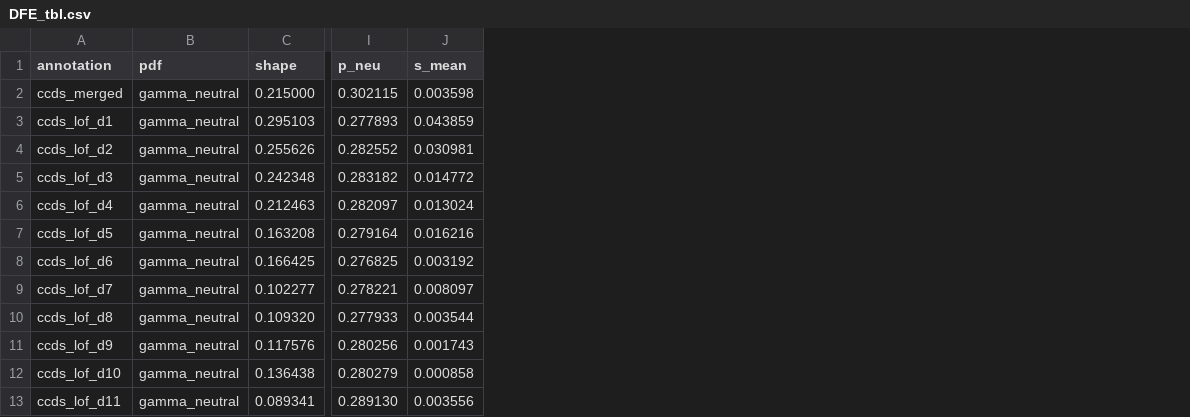
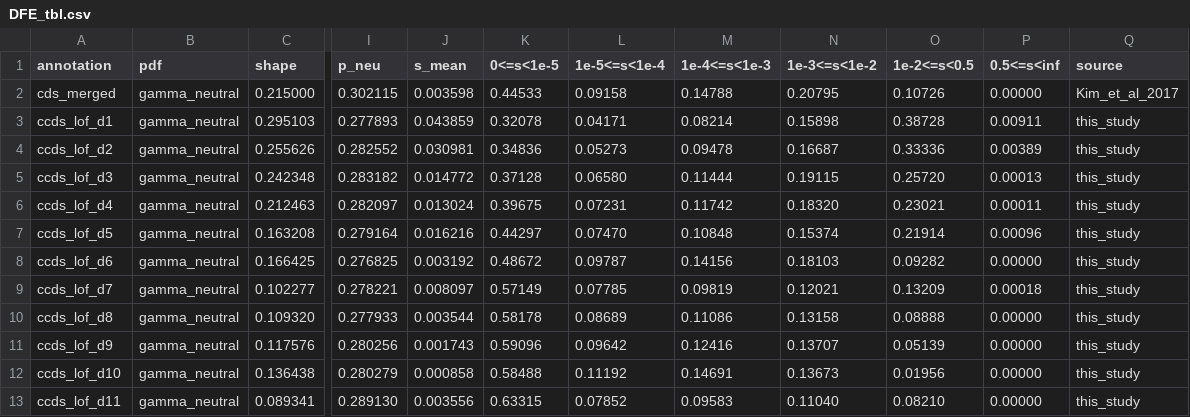
Before and after one commit to nwcol/bgs_lmr, a CSV file: data/DFE_tbl.csv, drawn as a sheet; only a part is shown, gaps mark what is left out; the diff names each change by its address in the sheet, - before the commit and + after, or states it on an @@ line.

Commit message:
wrote root data/ readme

```diff
--- a/data/DFE_tbl.csv
+++ b/data/DFE_tbl.csv
+column K (0<=s<1e-5), rows 2-13: 0.44533 | 0.32078 | 0.34836 | 0.37128 | 0.39675 | 0.44297 | 0.48672 | 0.57149 | 0.58178 | 0.59096 | 0.58488 | 0.63315
+column L (1e-5<=s<1e-4), rows 2-13: 0.09158 | 0.04171 | 0.05273 | 0.06580 | 0.07231 | 0.07470 | 0.09787 | 0.07785 | 0.08689 | 0.09642 | 0.11192 | 0.07852
+column M (1e-4<=s<1e-3), rows 2-13: 0.14788 | 0.08214 | 0.09478 | 0.11444 | 0.11742 | 0.10848 | 0.14156 | 0.09819 | 0.11086 | 0.12416 | 0.14691 | 0.09583
+column N (1e-3<=s<1e-2), rows 2-13: 0.20795 | 0.15898 | 0.16687 | 0.19115 | 0.18320 | 0.15374 | 0.18103 | 0.12021 | 0.13158 | 0.13707 | 0.13673 | 0.11040
+column O (1e-2<=s<0.5), rows 2-13: 0.10726 | 0.38728 | 0.33336 | 0.25720 | 0.23021 | 0.21914 | 0.09282 | 0.13209 | 0.08888 | 0.05139 | 0.01956 | 0.08210
+column P (0.5<=s<inf), rows 2-13: 0.00000 | 0.00911 | 0.00389 | 0.00013 | 0.00011 | 0.00096 | 0.00000 | 0.00018 | 0.00000 | 0.00000 | 0.00000 | 0.00000
+column Q (source), rows 2-13: Kim_et_al_2017 | this_study | this_study | this_study | this_study | this_study | this_study | this_study | this_study | this_study | this_study | this_study
-A2 (annotation): ccds_merged
+A2 (annotation): cds_merged
```
Also changed, not shown: 3 other files.
